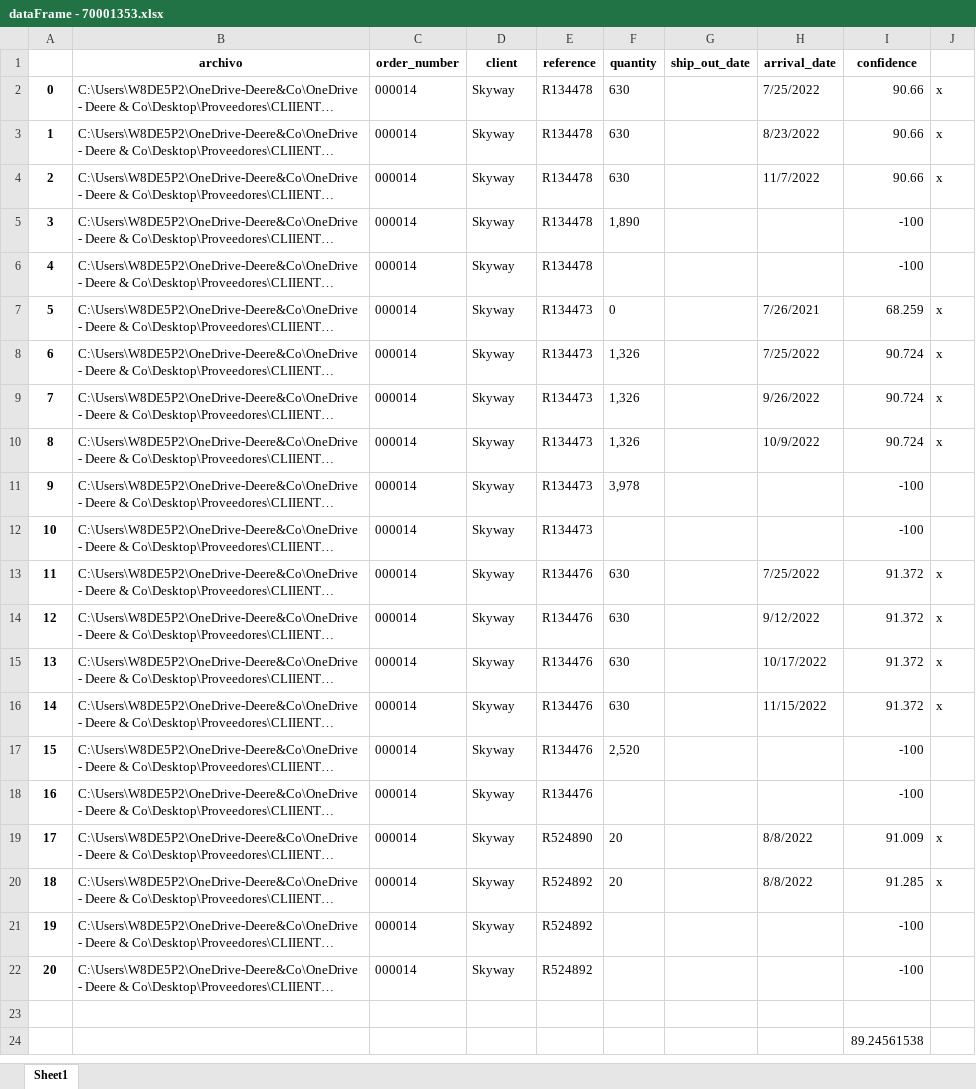
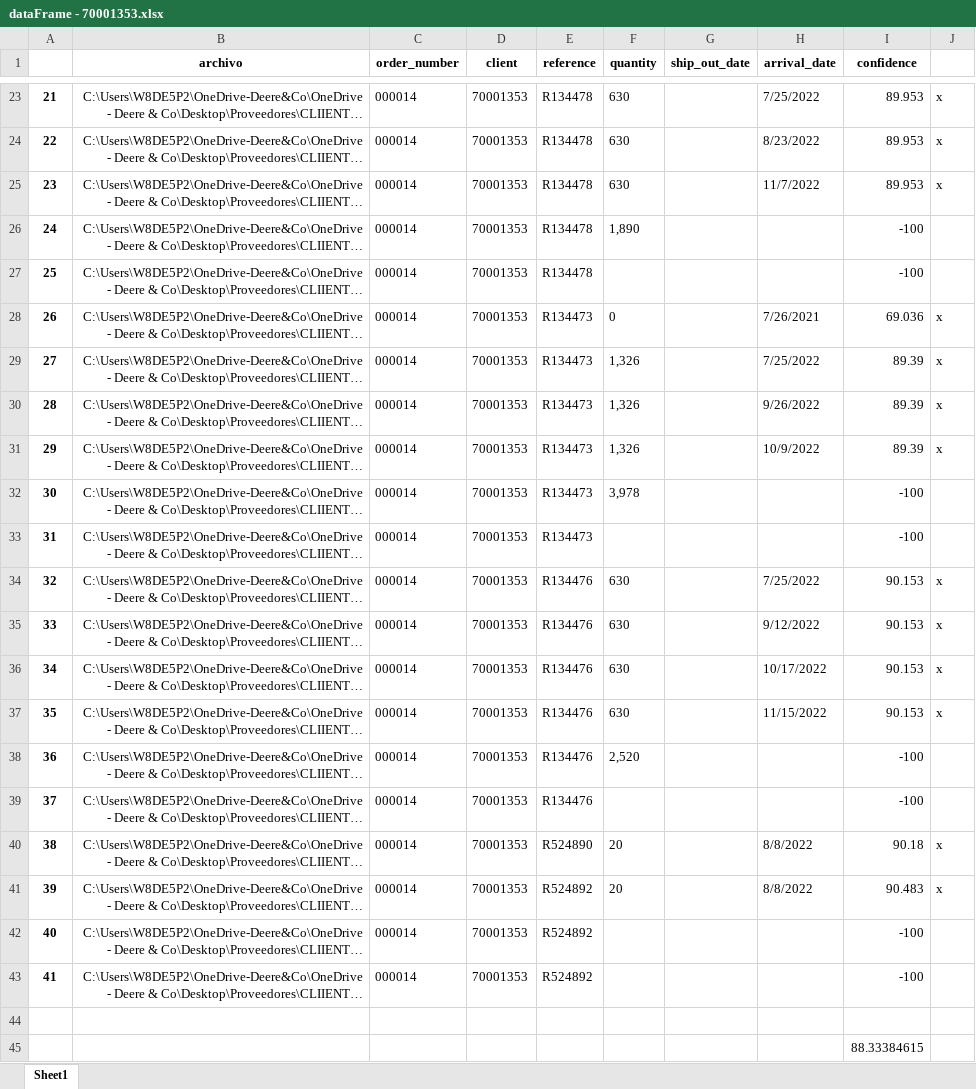
Before and after one commit to LobatoJaime/Bot-Creacion-de-Pedidos, an Excel workbook: AI_Engine/Resultados/Resultados buenos/dataFrame - 70001353.xlsx, sheet Sheet1, drawn as a sheet; only a part is shown, gaps mark what is left out; long unchanged cells end in …; values as stored, in another font and other column widths than the file's, no borders; addresses are those after the commit; the diff covers the shown part only; the diff names each change by its address in the sheet, - before the commit and + after, or states it on an @@ line.

```diff
--- a/AI_Engine/Resultados/Resultados buenos/dataFrame - 70001353.xlsx (sheet Sheet1)
+++ b/AI_Engine/Resultados/Resultados buenos/dataFrame - 70001353.xlsx (sheet Sheet1)
@@ column A renumbered between rows 23 and 43 @@
-B23:B43 alignment: left
+B23:B43 alignment: right
-D23:D43 (client): Skyway
+D23:D43 (client): 70001353
-I23:I25 (confidence): 90.66
+I23:I25 (confidence): 89.953
-I28 (confidence): 68.259
+I28 (confidence): 69.036
-I29:I31 (confidence): 90.724
+I29:I31 (confidence): 89.39
-I34:I37 (confidence): 91.372
+I34:I37 (confidence): 90.153
-I40 (confidence): 91.009
+I40 (confidence): 90.18
-I41 (confidence): 91.285
+I41 (confidence): 90.483
-I45 (confidence): 89.24561538
+I45 (confidence): 88.33384615
```
Also changed, not shown: 21 added rows elsewhere in this sheet, AI_Engine/Info/Results_notes.xlsx, AI_Engine/Resultados/70018938/dataFrame.xlsx, 1 other file.
